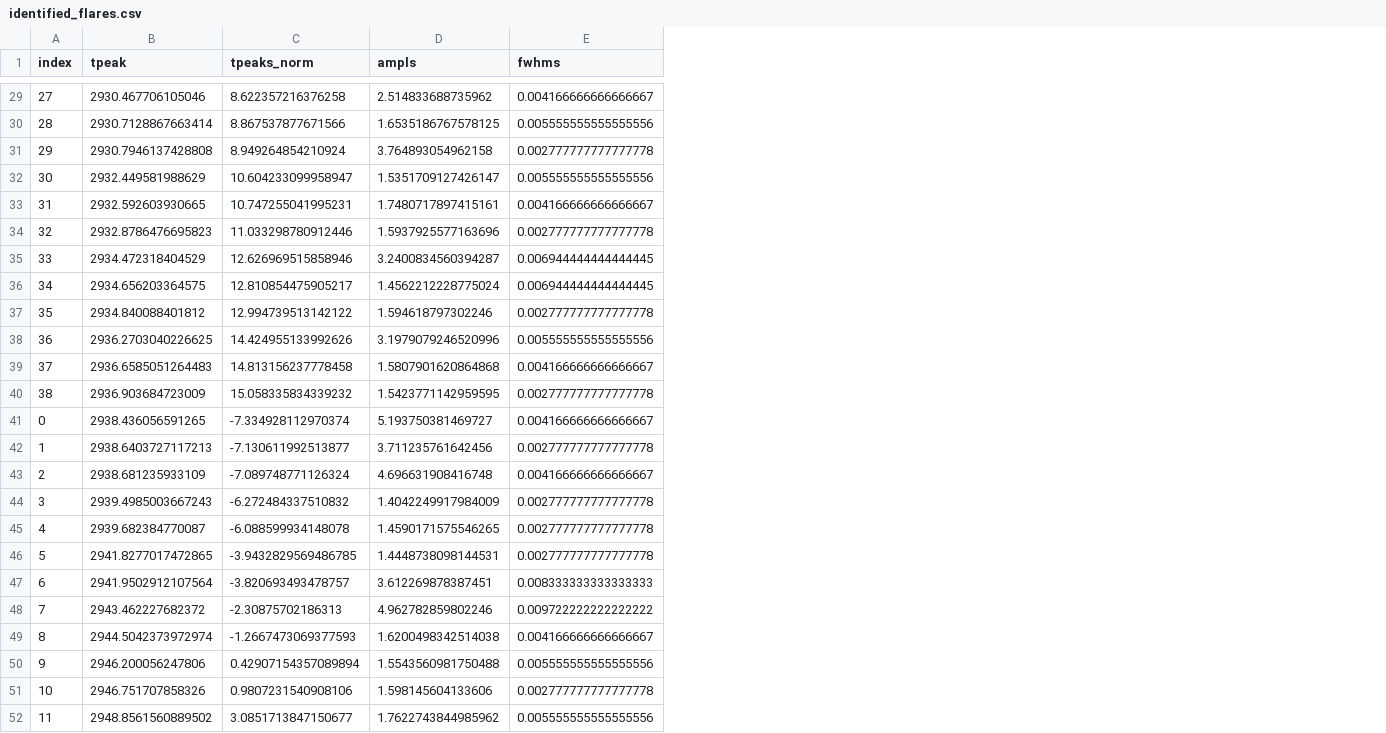
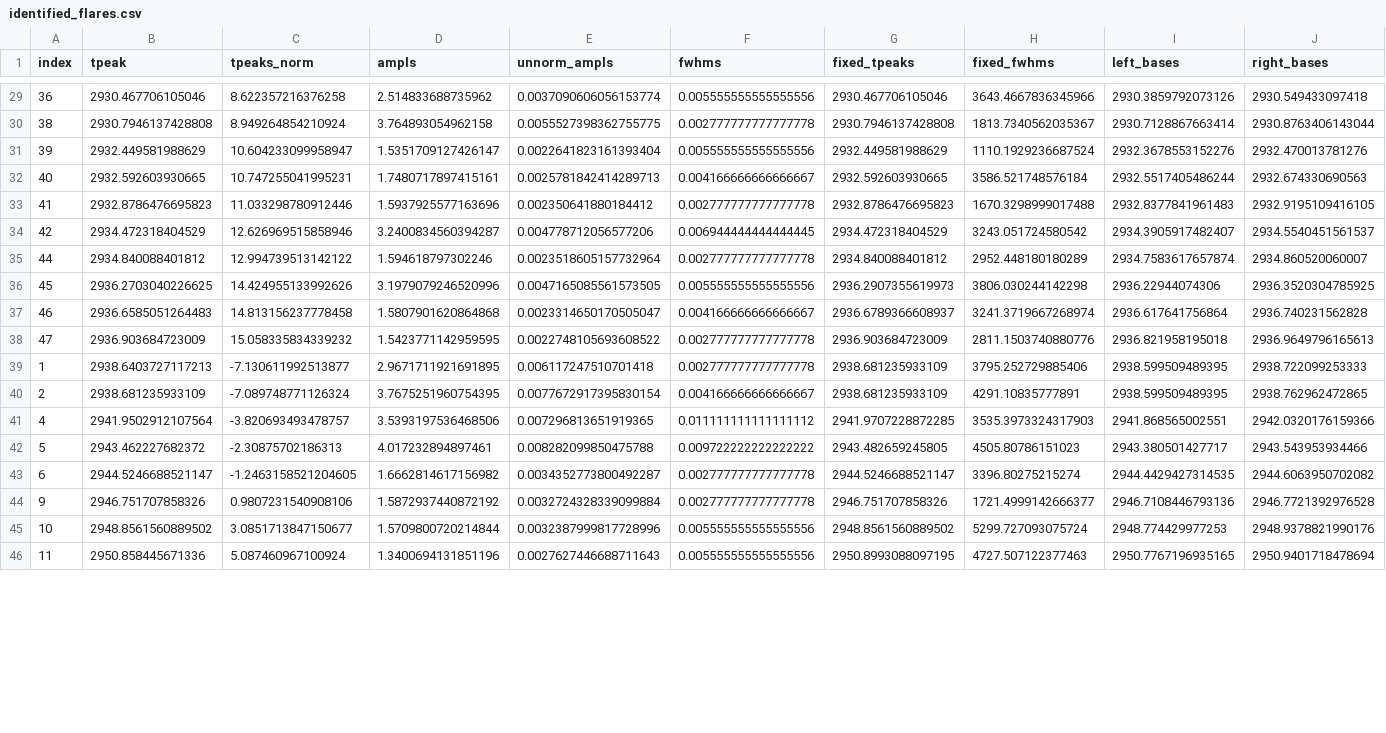
Before and after one commit to exoclam/epic-246301900, a CSV file: injection-recovery/identified_flares.csv, drawn as a sheet; only a part is shown, gaps mark what is left out; removed rows and columns are numbered as before the commit, all else as after; the diff covers the shown part only; the diff names each change by its address in the sheet, - before the commit and + after, or states it on an @@ line.

```diff
--- a/injection-recovery/identified_flares.csv
+++ b/injection-recovery/identified_flares.csv
+column E (unnorm_ampls), rows 29-42: 0.0037090606056153774 | 0.0055527398362755775 | 0.0022641823161393404 | 0.0025781842414289713 | 0.002350641880184412 | 0.004778712056577206 | 0.0023518605157732964 | 0.0047165085561573505 | 0.0023314650170505047 | 0.0022748105693608522 | 0.006117247510701418 | 0.0077672917395830154 | 0.007296813651919365 | 0.008282099850475788; rows 44-45: 0.0032724328339099884 | 0.0032387999817728996
+column G (fixed_tpeaks), rows 29-42: 2930.467706105046 | 2930.7946137428808 | 2932.449581988629 | 2932.592603930665 | 2932.8786476695823 | 2934.472318404529 | 2934.840088401812 | 2936.2907355619973 | 2936.6789366608937 | 2936.903684723009 | 2938.681235933109 | 2938.681235933109 | 2941.9707228872285 | 2943.482659245805; rows 44-45: 2946.751707858326 | 2948.8561560889502
+column H (fixed_fwhms), rows 29-42: 3643.4667836345966 | 1813.7340562035367 | 1110.1929236687524 | 3586.521748576184 | 1670.3298999017488 | 3243.051724580542 | 2952.448180180289 | 3806.030244142298 | 3241.3719667268974 | 2811.1503740880776 | 3795.252729885406 | 4291.10835777891 | 3535.3973324317903 | 4505.80786151023; rows 44-45: 1721.4999142666377 | 5299.727093075724
+column I (left_bases), rows 29-42: 2930.3859792073126 | 2930.7128867663414 | 2932.3678553152276 | 2932.5517405486244 | 2932.8377841961483 | 2934.3905917482407 | 2934.7583617657874 | 2936.22944074306 | 2936.617641756864 | 2936.821958195018 | 2938.599509489395 | 2938.599509489395 | 2941.868565002551 | 2943.380501427717; rows 44-45: 2946.7108446793136 | 2948.774429977253
+column J (right_bases), rows 29-42: 2930.549433097418 | 2930.8763406143044 | 2932.470013781276 | 2932.674330690563 | 2932.9195109416105 | 2934.5540451561537 | 2934.860520060007 | 2936.3520304785925 | 2936.740231562828 | 2936.9649796165613 | 2938.722099253333 | 2938.762962472865 | 2942.0320176159366 | 2943.543953934466; rows 44-45: 2946.7721392976528 | 2948.9378821990176
-A29 (index): 27
+A29 (index): 36
-F29 (fwhms): 0.004166666666666667
+F29 (fwhms): 0.005555555555555556
-row 30: 28 | 2930.7128867663414 | 8.867537877671566 | 1.6535186767578125 | 0.005555555555555556
-A30 (index): 29
+A30 (index): 38
-A31 (index): 30
+A31 (index): 39
-A32 (index): 31
+A32 (index): 40
-A33 (index): 32
+A33 (index): 41
-A34 (index): 33
+A34 (index): 42
-row 36: 34 | 2934.656203364575 | 12.810854475905217 | 1.4562212228775024 | 0.006944444444444445
-A35 (index): 35
+A35 (index): 44
-A36 (index): 36
+A36 (index): 45
-A37 (index): 37
+A37 (index): 46
-A38 (index): 38
+A38 (index): 47
-row 41: 0 | 2938.436056591265 | -7.334928112970374 | 5.193750381469727 | 0.004166666666666667
-D39 (ampls): 3.711235761642456
+D39 (ampls): 2.9671711921691895
-D40 (ampls): 4.696631908416748
+D40 (ampls): 3.7675251960754395
-row 44: 3 | 2939.4985003667243 | -6.272484337510832 | 1.4042249917984009 | 0.002777777777777778
-row 45: 4 | 2939.682384770087 | -6.088599934148078 | 1.4590171575546265 | 0.002777777777777778
-row 46: 5 | 2941.8277017472865 | -3.9432829569486785 | 1.4448738098144531 | 0.002777777777777778
-A41 (index): 6
+A41 (index): 4
-D41 (ampls): 3.612269878387451
+D41 (ampls): 3.5393197536468506
-F41 (fwhms): 0.008333333333333333
+F41 (fwhms): 0.011111111111111112
-A42 (index): 7
+A42 (index): 5
-D42 (ampls): 4.962782859802246
+D42 (ampls): 4.017232894897461
-row 49: 8 | 2944.5042373972974 | -1.2667473069377593 | 1.6200498342514038 | 0.004166666666666667
-row 50: 9 | 2946.200056247806 | 0.42907154357089894 | 1.5543560981750488 | 0.005555555555555556
+row 43: 6 | 2944.5246688521147 | -1.2463158521204605 | 1.6662814617156982 | 0.0034352773800492287 | 0.002777777777777778 | 2944.5246688521147 | 3396.80275215274 | 2944.4429427314535 | 2944.6063950702082
-A44 (index): 10
+A44 (index): 9
-D44 (ampls): 1.598145604133606
+D44 (ampls): 1.5872937440872192
-A45 (index): 11
+A45 (index): 10
-D45 (ampls): 1.7622743844985962
+D45 (ampls): 1.5709800720214844
+row 46: 11 | 2950.858445671336 | 5.087460967100924 | 1.3400694131851196 | 0.0027627446688711643 | 0.005555555555555556 | 2950.8993088097195 | 4727.507122377463 | 2950.7767196935165 | 2950.9401718478694
```
Also changed, not shown: 3 added rows, 3 removed rows and 46 edited cells elsewhere in this file, 8 other files.
